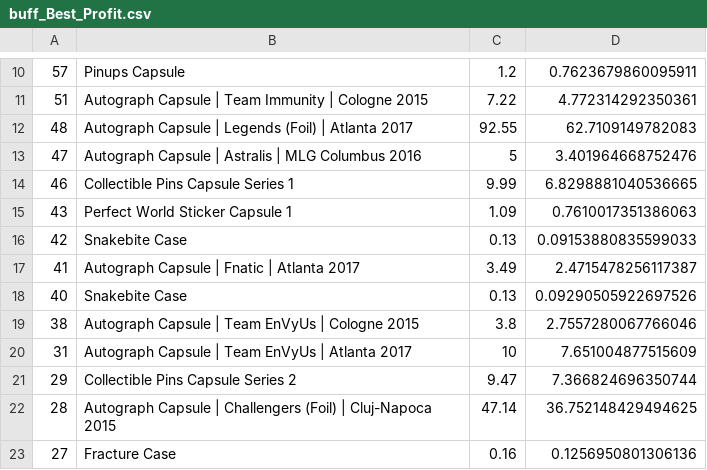
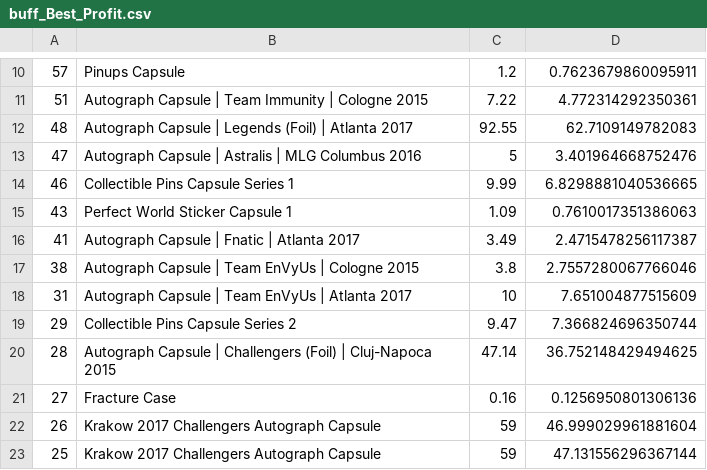
Before and after one commit to AUTACE/Trade_Data, a CSV file: buff_Best_Profit.csv, drawn as a sheet; only a part is shown, gaps mark what is left out; the shorter side is filled out with more unchanged rows; the diff names each change by its address in the sheet, - before the commit and + after, or states it on an @@ line.

Commit message:
Uploaded via octonode

```diff
--- a/buff_Best_Profit.csv
+++ b/buff_Best_Profit.csv
-row 16: 42 | Snakebite Case | 0.13 | 0.09153880835599033
-row 18: 40 | Snakebite Case | 0.13 | 0.09290505922697526
```
